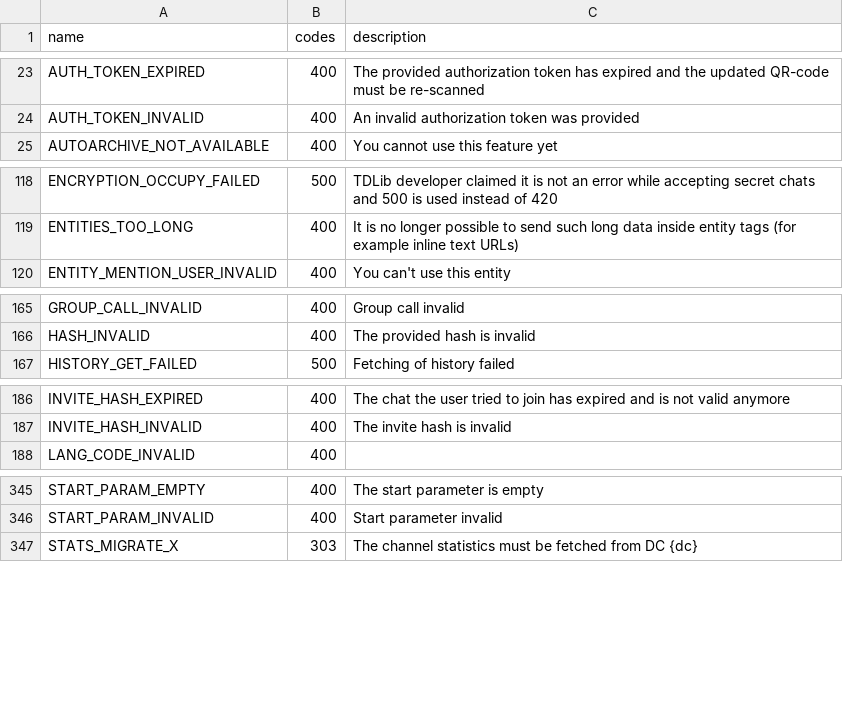
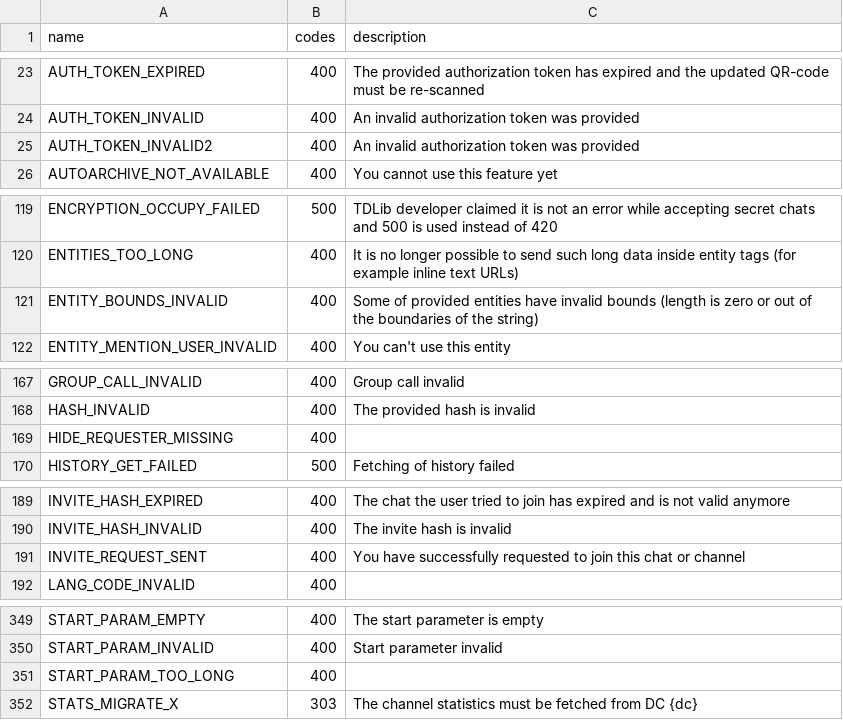
Before and after one commit to unknownkz/Telethon, a CSV file: telethon_generator/data/errors.csv, drawn as a sheet; only a part is shown, gaps mark what is left out; the diff covers the shown part only.

```diff
--- a/telethon_generator/data/errors.csv
+++ b/telethon_generator/data/errors.csv
@@ -24,2 +24,3 @@ AUTH_TOKEN_EXPIRED,400,The provided authorization token has expired and the upda
 AUTH_TOKEN_INVALID,400,An invalid authorization token was provided
+AUTH_TOKEN_INVALID2,400,An invalid authorization token was provided
 AUTOARCHIVE_NOT_AVAILABLE,400,You cannot use this feature yet
@@ -119,2 +120,3 @@ ENCRYPTION_OCCUPY_FAILED,500,TDLib developer claimed it is not an error while ac
 ENTITIES_TOO_LONG,400,It is no longer possible to send such long data inside entity tags (for example inline text URLs)
+ENTITY_BOUNDS_INVALID,400,Some of provided entities have invalid bounds (length is zero or out of the boundaries of the string)
 ENTITY_MENTION_USER_INVALID,400,You can't use this entity
@@ -166,2 +168,3 @@ GROUP_CALL_INVALID,400,Group call invalid
 HASH_INVALID,400,The provided hash is invalid
+HIDE_REQUESTER_MISSING,400,
 HISTORY_GET_FAILED,500,Fetching of history failed
@@ -187,2 +190,3 @@ INVITE_HASH_EXPIRED,400,The chat the user tried to join has expired and is not v
 INVITE_HASH_INVALID,400,The invite hash is invalid
+INVITE_REQUEST_SENT,400,You have successfully requested to join this chat or channel
 LANG_CODE_INVALID,400,
@@ -346,2 +350,3 @@ START_PARAM_EMPTY,400,The start parameter is empty
 START_PARAM_INVALID,400,Start parameter invalid
+START_PARAM_TOO_LONG,400,
 STATS_MIGRATE_X,303,The channel statistics must be fetched from DC {dc}
```
Also changed, not shown: 1 edited cell elsewhere in this file, telethon_generator/data/methods.csv.
